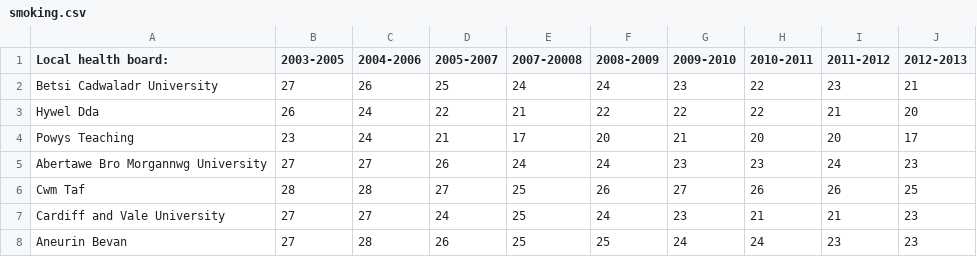
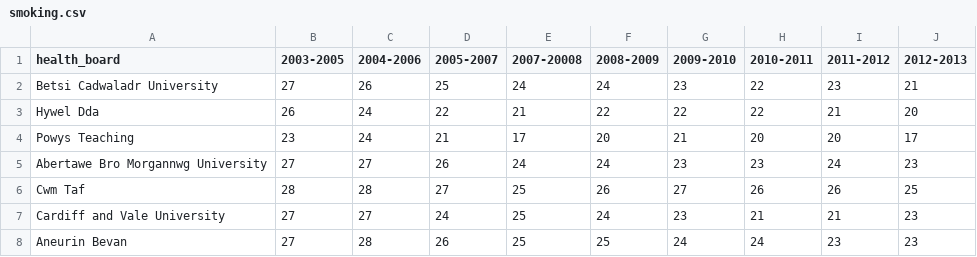
Before and after one commit to CompJCDF/nhs_hack, a CSV file: data/derived/smoking/smoking.csv, drawn as a sheet.

Commit message:
smoking!

```diff
--- a/data/derived/smoking/smoking.csv
+++ b/data/derived/smoking/smoking.csv
@@ -1,2 +1,2 @@
-Local health board:,2003-2005,2004-2006,2005-2007,2007-20008 ,2008-2009,2009-2010,2010-2011,2011-2012,2012-2013
+health_board,2003-2005,2004-2006,2005-2007,2007-20008 ,2008-2009,2009-2010,2010-2011,2011-2012,2012-2013
 Betsi Cadwaladr University,27,26,25,24,24,23,22,23,21
```
